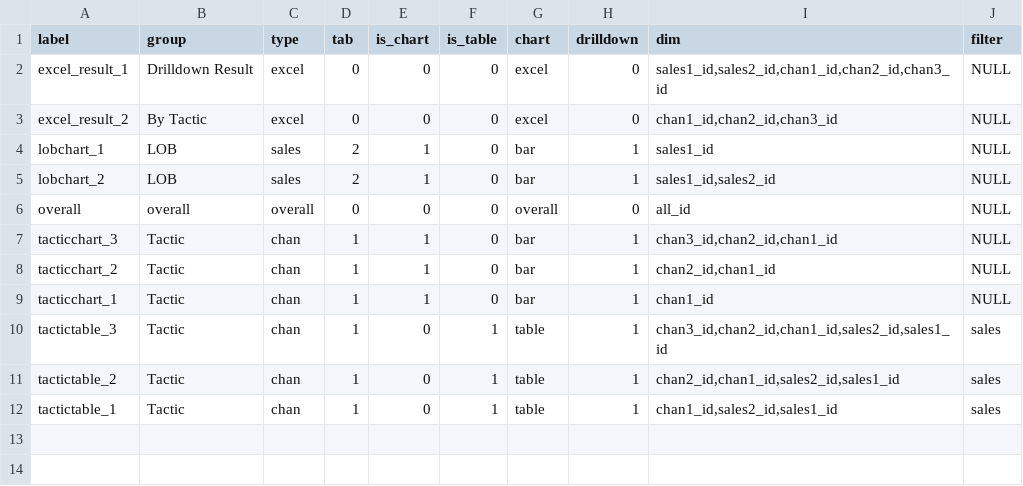
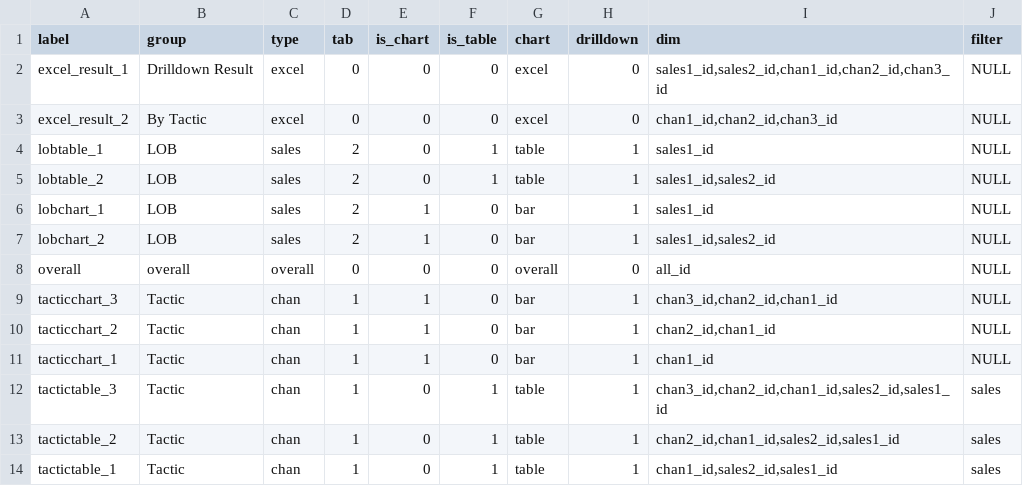
Before and after one commit to truesightconsulting/wells, a CSV file: admin/opt/admin/adm_output.csv, drawn as a sheet.

Commit message:
output changed

```diff
--- a/admin/opt/admin/adm_output.csv
+++ b/admin/opt/admin/adm_output.csv
@@ -3,2 +3,4 @@ excel_result_1,Drilldown Result,excel,0,0,0,excel,0,"sales1_id,sales2_id,chan1_i
 excel_result_2,By Tactic,excel,0,0,0,excel,0,"chan1_id,chan2_id,chan3_id",NULL
+lobtable_1,LOB,sales,2,0,1,table,1,sales1_id,NULL
+lobtable_2,LOB,sales,2,0,1,table,1,"sales1_id,sales2_id",NULL
 lobchart_1,LOB,sales,2,1,0,bar,1,sales1_id,NULL
```
Also changed, not shown: admin/opt/admin/adm_setup.csv, 1 other file.
